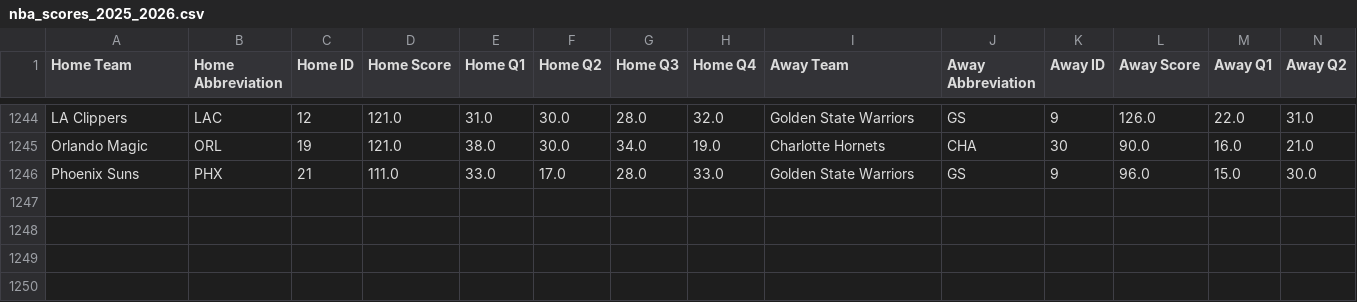
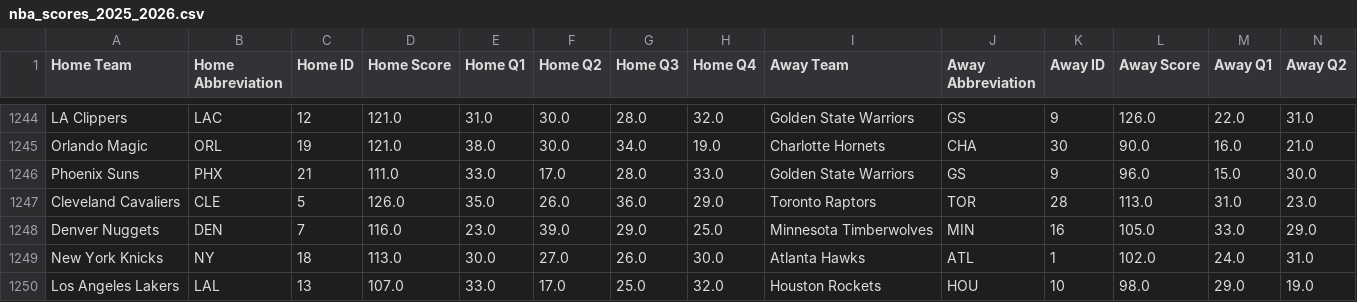
Before and after one commit to andrewscheiner/ScheinerSportsSolutions, a CSV file: data/nba_scores_2025_2026.csv, drawn as a sheet; only a part is shown, gaps mark what is left out; rows hold the shown columns only; the diff names each change by its address in the sheet, - before the commit and + after, or states it on an @@ line.

```diff
--- a/data/nba_scores_2025_2026.csv
+++ b/data/nba_scores_2025_2026.csv
+row 1247: Cleveland Cavaliers | CLE | 5 | 126.0 | 35.0 | 26.0 | 36.0 | 29.0 | Toronto Raptors | TOR | 28 | 113.0 | 31.0 | 23.0
+row 1248: Denver Nuggets | DEN | 7 | 116.0 | 23.0 | 39.0 | 29.0 | 25.0 | Minnesota Timberwolves | MIN | 16 | 105.0 | 33.0 | 29.0
+row 1249: New York Knicks | NY | 18 | 113.0 | 30.0 | 27.0 | 26.0 | 30.0 | Atlanta Hawks | ATL | 1 | 102.0 | 24.0 | 31.0
+row 1250: Los Angeles Lakers | LAL | 13 | 107.0 | 33.0 | 17.0 | 25.0 | 32.0 | Houston Rockets | HOU | 10 | 98.0 | 29.0 | 19.0
```
